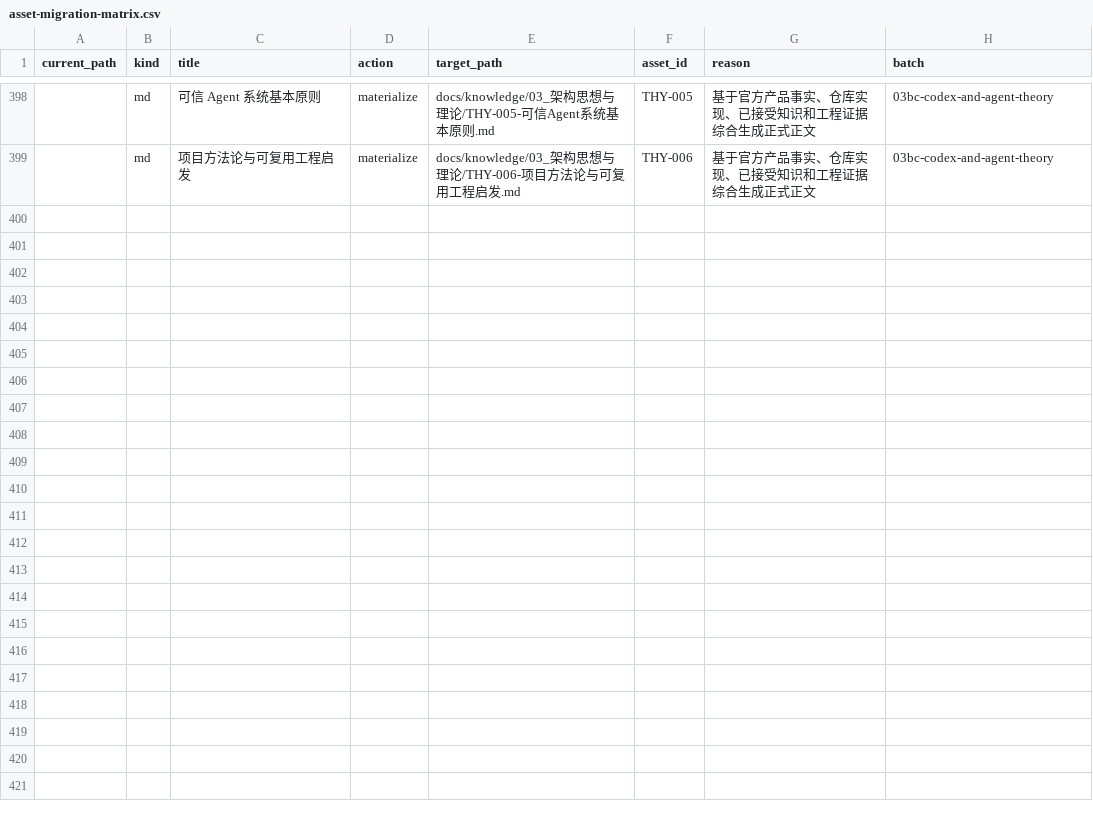
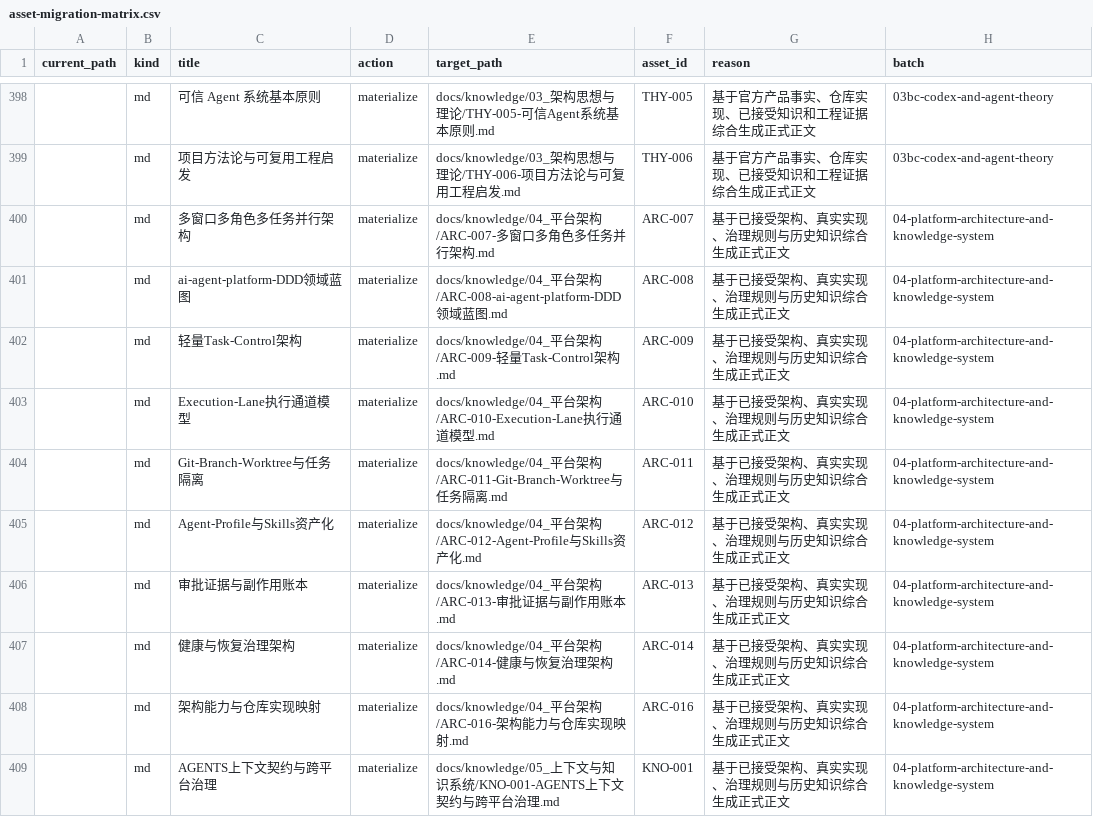
Before and after one commit to sayhelloproton-eng/ai-agent-platform, a CSV file: platform-registry/migrations/asset-migration-matrix.csv, drawn as a sheet; only a part is shown, gaps mark what is left out; the diff covers the shown part only; the diff names each change by its address in the sheet, - before the commit and + after, or states it on an @@ line.

Commit message:
docs(knowledge): materialize platform architecture and knowledge system

```diff
--- a/platform-registry/migrations/asset-migration-matrix.csv
+++ b/platform-registry/migrations/asset-migration-matrix.csv
+row 400:  | md | 多窗口多角色多任务并行架构 | materialize | docs/knowledge/04_平台架构/ARC-007-多窗口多角色多任务并行架构.md | ARC-007 | 基于已接受架构、真实实现、治理规则与历史知识综合生成正式正文 | 04-platform-architecture-and-knowledge-system
+row 401:  | md | ai-agent-platform-DDD领域蓝图 | materialize | docs/knowledge/04_平台架构/ARC-008-ai-agent-platform-DDD领域蓝图.md | ARC-008 | 基于已接受架构、真实实现、治理规则与历史知识综合生成正式正文 | 04-platform-architecture-and-knowledge-system
+row 402:  | md | 轻量Task-Control架构 | materialize | docs/knowledge/04_平台架构/ARC-009-轻量Task-Control架构.md | ARC-009 | 基于已接受架构、真实实现、治理规则与历史知识综合生成正式正文 | 04-platform-architecture-and-knowledge-system
+row 403:  | md | Execution-Lane执行通道模型 | materialize | docs/knowledge/04_平台架构/ARC-010-Execution-Lane执行通道模型.md | ARC-010 | 基于已接受架构、真实实现、治理规则与历史知识综合生成正式正文 | 04-platform-architecture-and-knowledge-system
+row 404:  | md | Git-Branch-Worktree与任务隔离 | materialize | docs/knowledge/04_平台架构/ARC-011-Git-Branch-Worktree与任务隔离.md | ARC-011 | 基于已接受架构、真实实现、治理规则与历史知识综合生成正式正文 | 04-platform-architecture-and-knowledge-system
+row 405:  | md | Agent-Profile与Skills资产化 | materialize | docs/knowledge/04_平台架构/ARC-012-Agent-Profile与Skills资产化.md | ARC-012 | 基于已接受架构、真实实现、治理规则与历史知识综合生成正式正文 | 04-platform-architecture-and-knowledge-system
+row 406:  | md | 审批证据与副作用账本 | materialize | docs/knowledge/04_平台架构/ARC-013-审批证据与副作用账本.md | ARC-013 | 基于已接受架构、真实实现、治理规则与历史知识综合生成正式正文 | 04-platform-architecture-and-knowledge-system
+row 407:  | md | 健康与恢复治理架构 | materialize | docs/knowledge/04_平台架构/ARC-014-健康与恢复治理架构.md | ARC-014 | 基于已接受架构、真实实现、治理规则与历史知识综合生成正式正文 | 04-platform-architecture-and-knowledge-system
+row 408:  | md | 架构能力与仓库实现映射 | materialize | docs/knowledge/04_平台架构/ARC-016-架构能力与仓库实现映射.md | ARC-016 | 基于已接受架构、真实实现、治理规则与历史知识综合生成正式正文 | 04-platform-architecture-and-knowledge-system
+row 409:  | md | AGENTS上下文契约与跨平台治理 | materialize | docs/knowledge/05_上下文与知识系统/KNO-001-AGENTS上下文契约与跨平台治理.md | KNO-001 | 基于已接受架构、真实实现、治理规则与历史知识综合生成正式正文 | 04-platform-architecture-and-knowledge-system
```
Also changed, not shown: 9 added rows elsewhere in this file, 28 other files.
